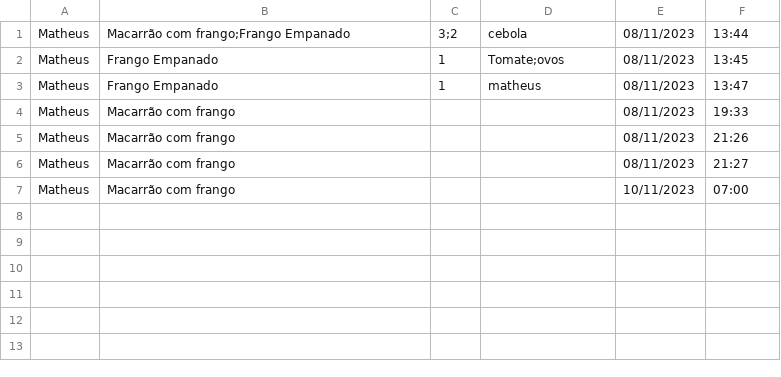
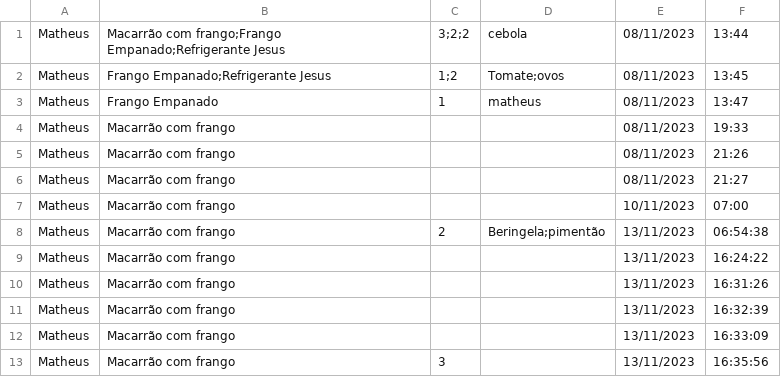
Before and after one commit to MatheusGomes58/ProjectRestaurantWebCPP, a CSV file: database/historys.csv, drawn as a sheet.

```diff
--- a/database/historys.csv
+++ b/database/historys.csv
@@ -1,3 +1,3 @@
-Matheus|Macarrão com frango;Frango Empanado|3;2|cebola|08/11/2023|13:44
-Matheus|Frango Empanado|1|Tomate;ovos|08/11/2023|13:45
+Matheus|Macarrão com frango;Frango Empanado;Refrigerante Jesus|3;2;2|cebola|08/11/2023|13:44
+Matheus|Frango Empanado;Refrigerante Jesus|1;2|Tomate;ovos|08/11/2023|13:45
 Matheus|Frango Empanado|1|matheus|08/11/2023|13:47
@@ -7 +7,7 @@ Matheus|Macarrão com frango|||08/11/2023|21:27
 Matheus|Macarrão com frango|||10/11/2023|07:00
+Matheus|Macarrão com frango|2|Beringela;pimentão|13/11/2023|06:54:38
+Matheus|Macarrão com frango|||13/11/2023|16:24:22
+Matheus|Macarrão com frango|||13/11/2023|16:31:26
+Matheus|Macarrão com frango|||13/11/2023|16:32:39
+Matheus|Macarrão com frango|||13/11/2023|16:33:09
+Matheus|Macarrão com frango|3||13/11/2023|16:35:56
```
Also changed, not shown: database/products.csv, 9 other files.
